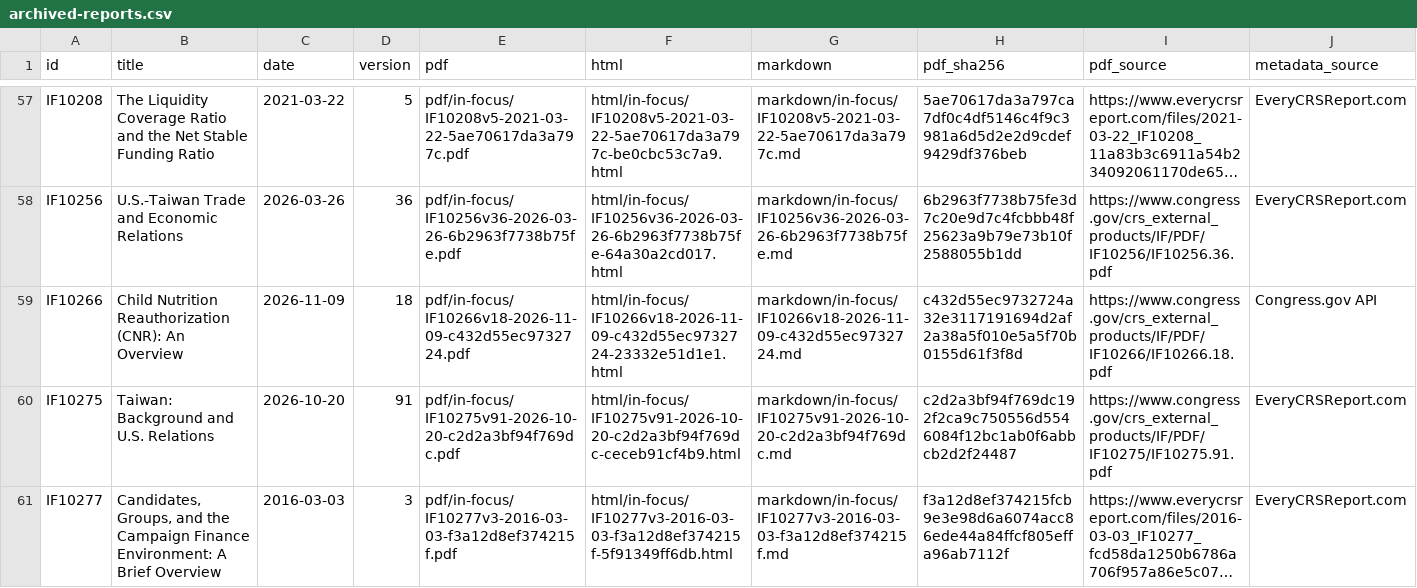
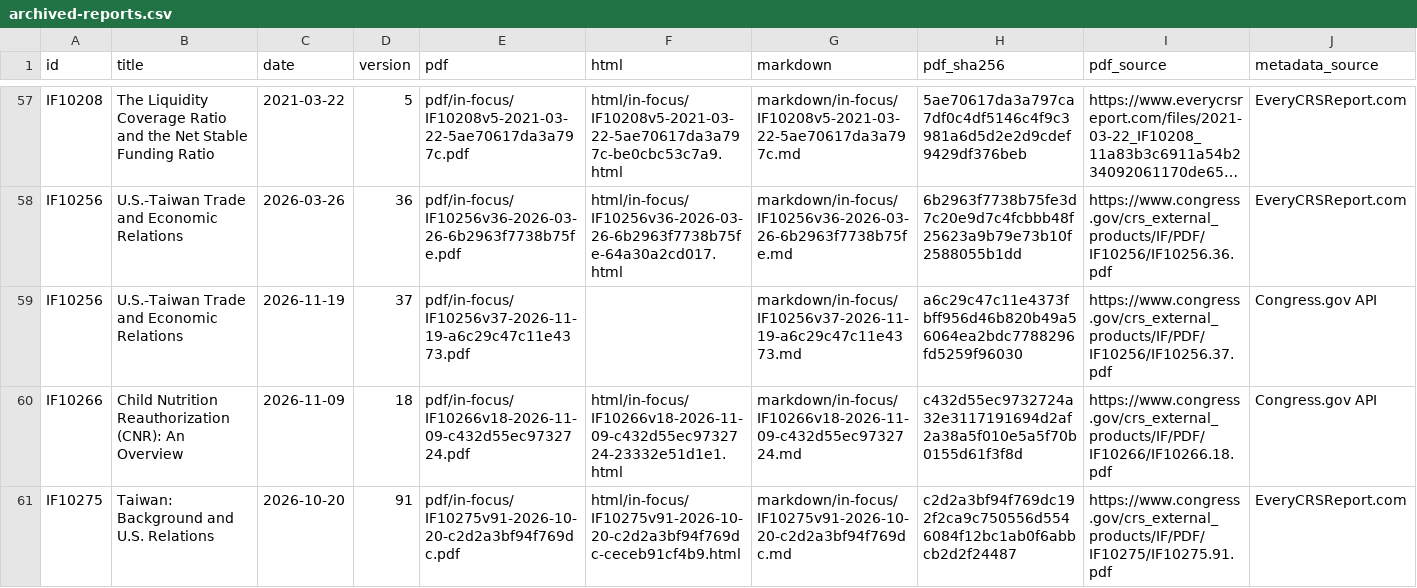
Before and after one commit to krischen-77/crs-reports, a CSV file: data/archived-reports.csv, drawn as a sheet; only a part is shown, gaps mark what is left out; the shorter side is filled out with more unchanged rows; long unchanged cells end in …; the diff covers the shown part only; the diff names each change by its address in the sheet, - before the commit and + after, or states it on an @@ line.

```diff
--- a/data/archived-reports.csv
+++ b/data/archived-reports.csv
+row 59: IF10256 | U.S.-Taiwan Trade and Economic Relations | 2026-11-19 | 37 | pdf/in-focus/IF10256v37-2026-11-19-a6c29c47c11e4373.pdf |  | markdown/in-focus/IF10256v37-2026-11-19-a6c29c47c11e4373.md | a6c29c47c11e4373fbff956d46b820b49a56064ea2bdc7788296fd5259f96030 | https://www.congress.gov/crs_external_products/IF/PDF/IF10256/IF10256.37.pdf | Congress.gov API
```
Also changed, not shown: 2 added rows elsewhere in this file, data/audits/latest-official-current.csv, 18 other files.
